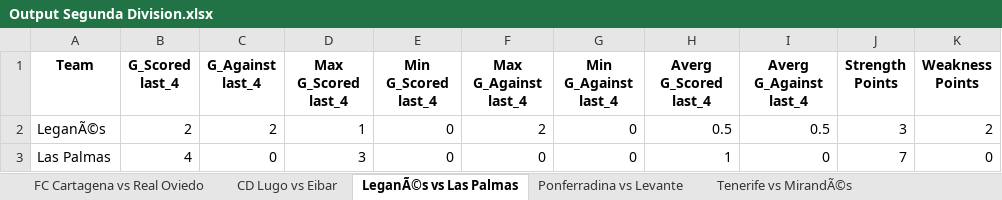
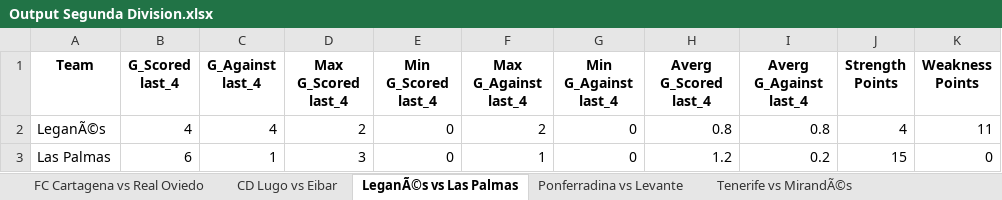
Before and after one commit to DomKiwi/Bets, an Excel workbook: Output Segunda Division.xlsx, sheet LeganÃ©s vs Las Palmas, drawn as a sheet; values as stored, in another font and other column widths than the file's, no borders; charts and pictures not drawn; the diff names each change by its address in the sheet, - before the commit and + after, or states it on an @@ line.

```diff
--- a/Output Segunda Division.xlsx (sheet LeganÃ©s vs Las Palmas)
+++ b/Output Segunda Division.xlsx (sheet LeganÃ©s vs Las Palmas)
-B2 (G_Scored last_4): 2
+B2 (G_Scored last_4): 4
-C2 (G_Against last_4): 2
+C2 (G_Against last_4): 4
-D2 (Max G_Scored last_4): 1
+D2 (Max G_Scored last_4): 2
-H2 (Averg G_Scored last_4): 0.5
+H2 (Averg G_Scored last_4): 0.8
-I2 (Averg G_Against last_4): 0.5
+I2 (Averg G_Against last_4): 0.8
-J2 (Strength Points): 3
+J2 (Strength Points): 4
-K2 (Weakness Points): 2
+K2 (Weakness Points): 11
-B3 (G_Scored last_4): 4
+B3 (G_Scored last_4): 6
-C3 (G_Against last_4): 0
+C3 (G_Against last_4): 1
-F3 (Max G_Against last_4): 0
+F3 (Max G_Against last_4): 1
-H3 (Averg G_Scored last_4): 1
+H3 (Averg G_Scored last_4): 1.2
-I3 (Averg G_Against last_4): 0
+I3 (Averg G_Against last_4): 0.2
-J3 (Strength Points): 7
+J3 (Strength Points): 15
```
Also changed, not shown: sheet Data Raw Segunda, sheet Deportivo vs UD Ibiza, sheet FC Andorra vs Real Sporting, sheet Huesca vs Granada, sheet CD Lugo vs Eibar, sheet Villarreal B vs Racing, 5 more sheets, charts or pictures, Output Liga Femenina.xlsx, Output Primera Division.xlsx, 7 other files.
